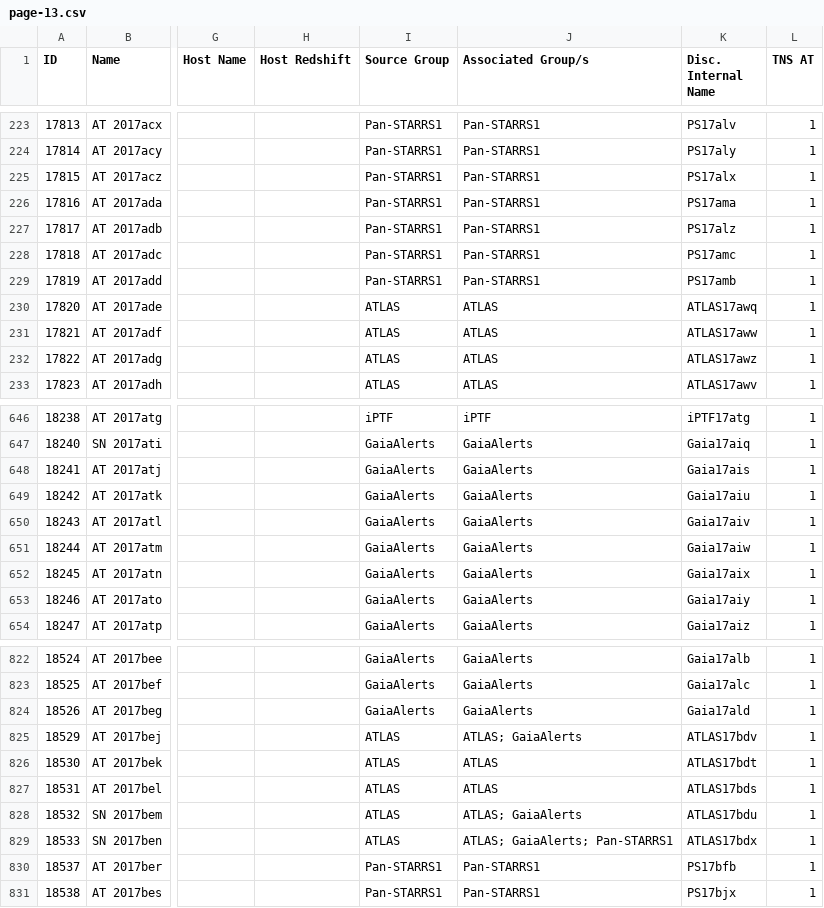
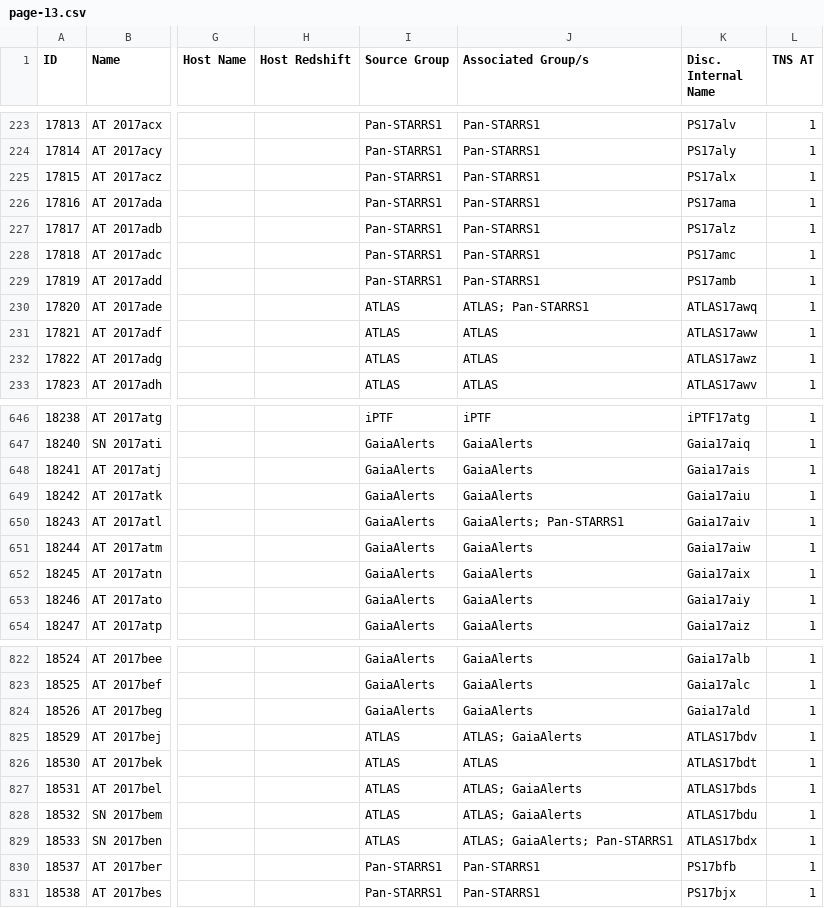
Before and after one commit to astrocatalogs/tde-external, a CSV file: TNS/page-13.csv, drawn as a sheet; only a part is shown, gaps mark what is left out; the diff names each change by its address in the sheet, - before the commit and + after, or states it on an @@ line.

Commit message:
Astrocats v'0.3.16' SHA'd945afe14762bf4eb94a7e53c44d236a36642dfa' - TidalDisruptionCatalog SHA'b9243ac4a2823abe8645da45610a5935042d13f8' : 'push' - adding all files.

```diff
--- a/TNS/page-13.csv
+++ b/TNS/page-13.csv
-J230 (Associated Group/s): ATLAS
+J230 (Associated Group/s): ATLAS; Pan-STARRS1
-J650 (Associated Group/s): GaiaAlerts
+J650 (Associated Group/s): GaiaAlerts; Pan-STARRS1
-J827 (Associated Group/s): ATLAS
+J827 (Associated Group/s): ATLAS; GaiaAlerts
```
Also changed, not shown: TNS/index.csv, TNS/page-12.csv, 4 other files.
